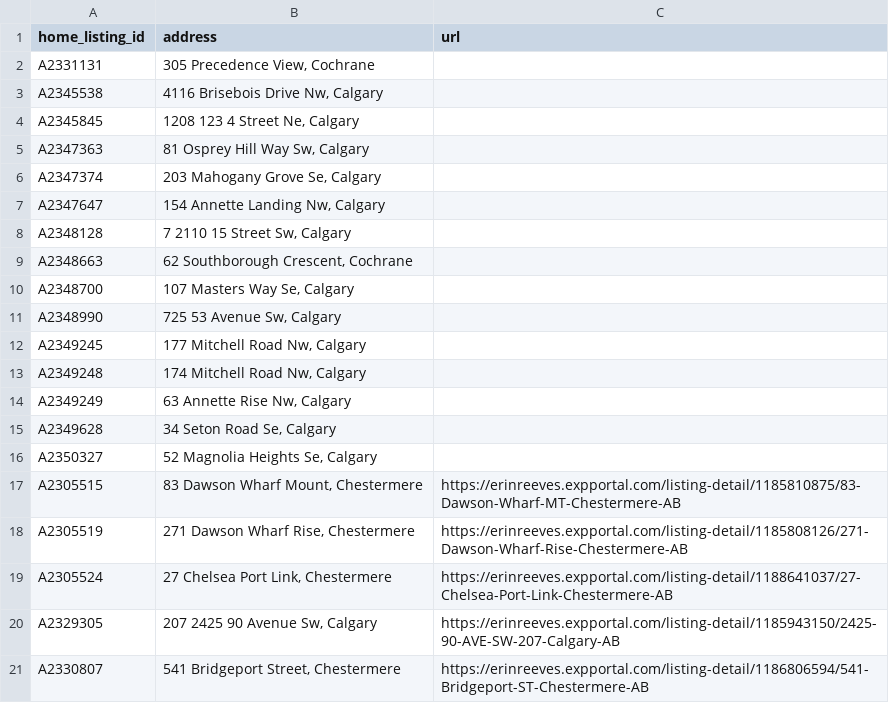
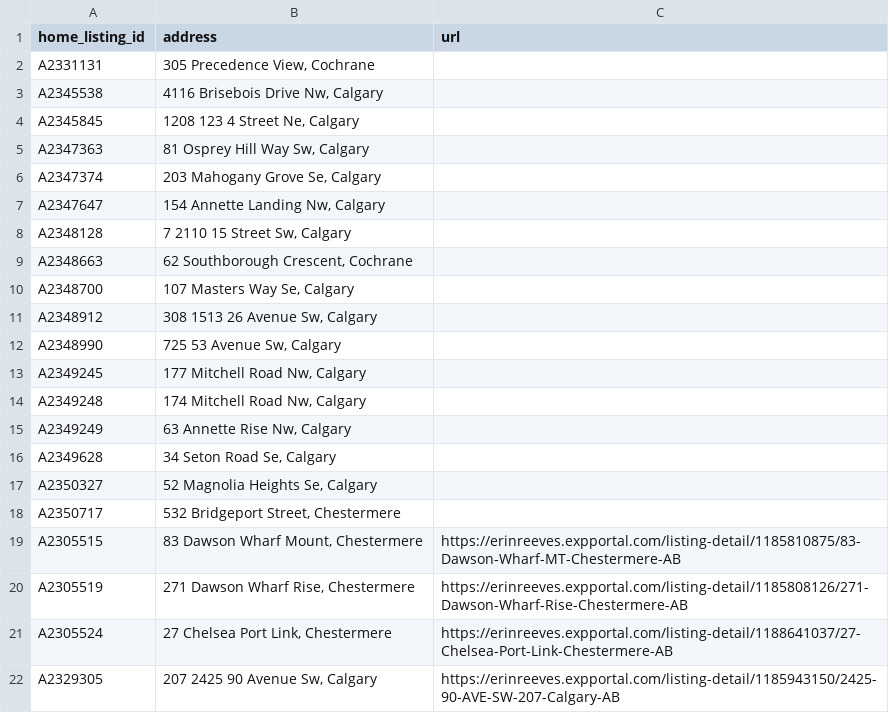
Before and after one commit to navigatormm/reeves-listings-feed, a CSV file: listing_urls.csv, drawn as a sheet; only a part is shown; the shorter side is filled out with more unchanged rows; the diff names each change by its address in the sheet, - before the commit and + after, or states it on an @@ line.

```diff
--- a/listing_urls.csv
+++ b/listing_urls.csv
+row 11: A2348912 | 308 1513 26 Avenue Sw, Calgary
+row 18: A2350717 | 532 Bridgeport Street, Chestermere
```
Also changed, not shown: feed.csv.
